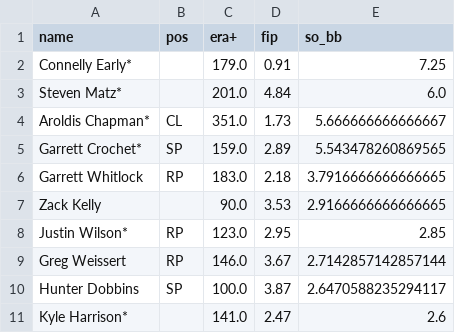
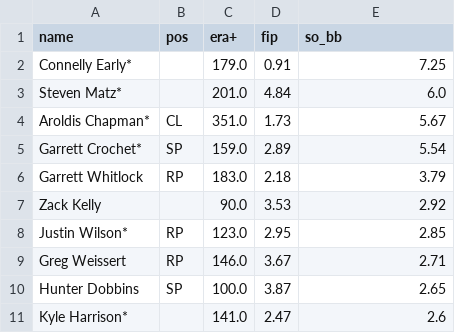
Before and after one commit to sogrady/redsox-bot, a CSV file: data/pitching/redsox_pitching_top_kbb.csv, drawn as a sheet.

```diff
--- a/data/pitching/redsox_pitching_top_kbb.csv
+++ b/data/pitching/redsox_pitching_top_kbb.csv
@@ -3,9 +3,9 @@ Connelly Early*,,179.0,0.91,7.25
 Steven Matz*,,201.0,4.84,6.0
-Aroldis Chapman*,CL,351.0,1.73,5.666666666666667
-Garrett Crochet*,SP,159.0,2.89,5.543478260869565
-Garrett Whitlock,RP,183.0,2.18,3.7916666666666665
-Zack Kelly,,90.0,3.53,2.9166666666666665
+Aroldis Chapman*,CL,351.0,1.73,5.67
+Garrett Crochet*,SP,159.0,2.89,5.54
+Garrett Whitlock,RP,183.0,2.18,3.79
+Zack Kelly,,90.0,3.53,2.92
 Justin Wilson*,RP,123.0,2.95,2.85
-Greg Weissert,RP,146.0,3.67,2.7142857142857144
-Hunter Dobbins,SP,100.0,3.87,2.6470588235294117
+Greg Weissert,RP,146.0,3.67,2.71
+Hunter Dobbins,SP,100.0,3.87,2.65
 Kyle Harrison*,,141.0,2.47,2.6
```
Also changed, not shown: 3 other files.
